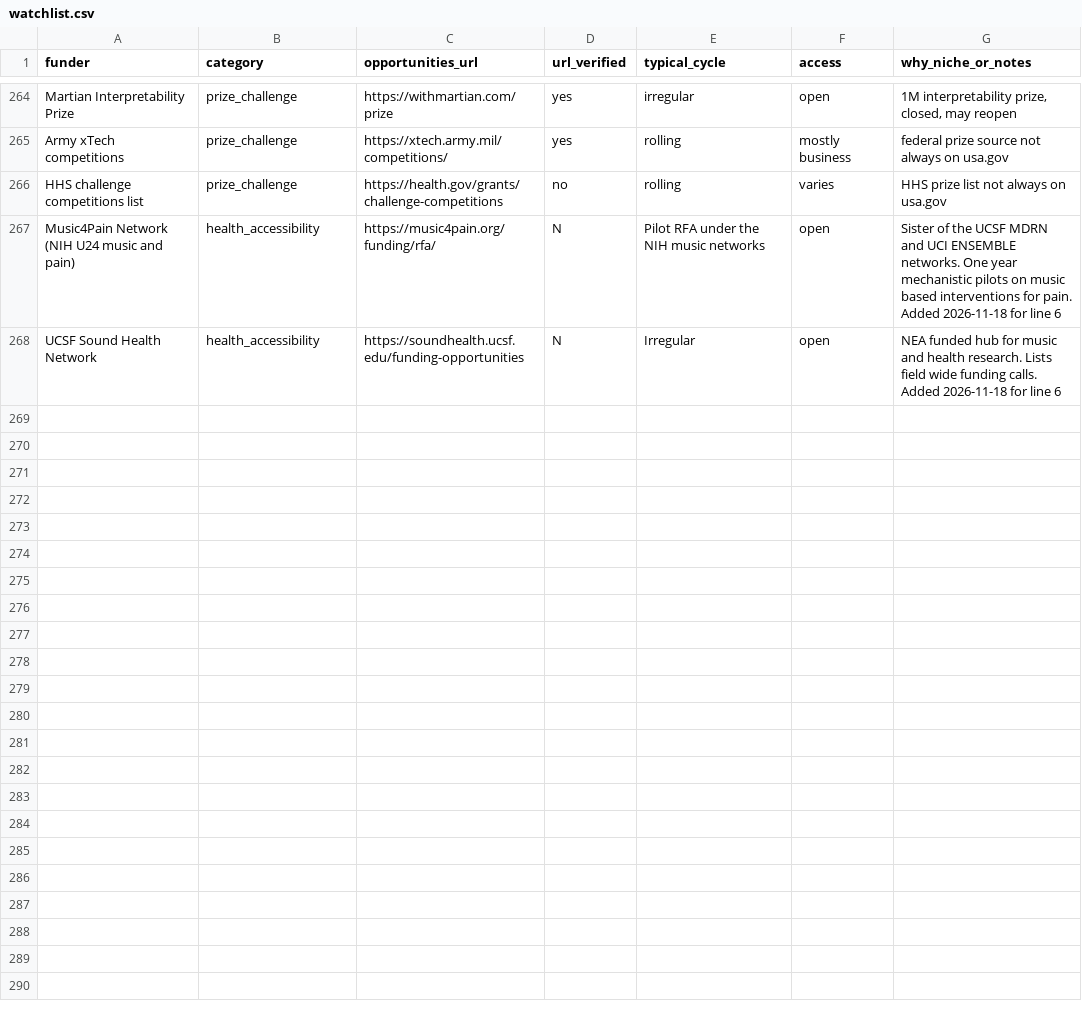
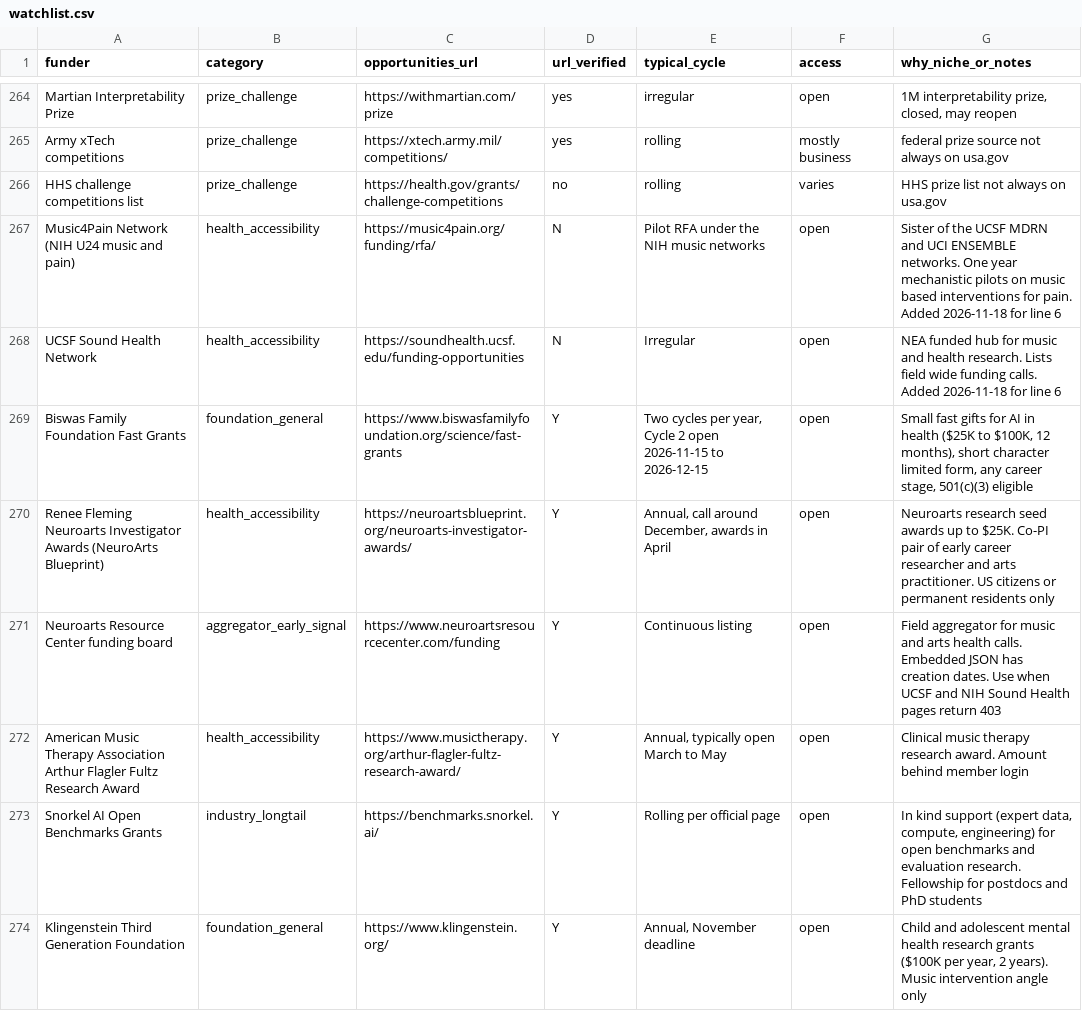
Before and after one commit to aquastar/zhiqian-ai, a CSV file: public/funding/watchlist.csv, drawn as a sheet; only a part is shown, gaps mark what is left out.

Commit message:
Funding brief 2026-11-20

```diff
--- a/public/funding/watchlist.csv
+++ b/public/funding/watchlist.csv
@@ -268 +268,7 @@ Music4Pain Network (NIH U24 music and pain),health_accessibility,https://music4p
 UCSF Sound Health Network,health_accessibility,https://soundhealth.ucsf.edu/funding-opportunities,N,Irregular,open,NEA funded hub for music and health research. Lists field wide funding calls. Added 2026-11-18 for line 6
+Biswas Family Foundation Fast Grants,foundation_general,https://www.biswasfamilyfoundation.org/science/fast-grants,Y,"Two cycles per year, Cycle 2 open 2026-11-15 to 2026-12-15",open,"Small fast gifts for AI in health ($25K to $100K, 12 months), short character limited form, any career stage, 501(c)(3) eligible"
+Renee Fleming Neuroarts Investigator Awards (NeuroArts Blueprint),health_accessibility,https://neuroartsblueprint.org/neuroarts-investigator-awards/,Y,"Annual, call around December, awards in April",open,Neuroarts research seed awards up to $25K. Co-PI pair of early career researcher and arts practitioner. US citizens or permanent residents only
+Neuroarts Resource Center funding board,aggregator_early_signal,https://www.neuroartsresourcecenter.com/funding,Y,Continuous listing,open,Field aggregator for music and arts health calls. Embedded JSON has creation dates. Use when UCSF and NIH Sound Health pages return 403
+American Music Therapy Association Arthur Flagler Fultz Research Award,health_accessibility,https://www.musictherapy.org/arthur-flagler-fultz-research-award/,Y,"Annual, typically open March to May",open,Clinical music therapy research award. Amount behind member login
+Snorkel AI Open Benchmarks Grants,industry_longtail,https://benchmarks.snorkel.ai/,Y,Rolling per official page,open,"In kind support (expert data, compute, engineering) for open benchmarks and evaluation research. Fellowship for postdocs and PhD students"
+Klingenstein Third Generation Foundation,foundation_general,https://www.klingenstein.org/,Y,"Annual, November deadline",open,"Child and adolescent mental health research grants ($100K per year, 2 years). Music intervention angle only"
```
Also changed, not shown: 12 other files.
